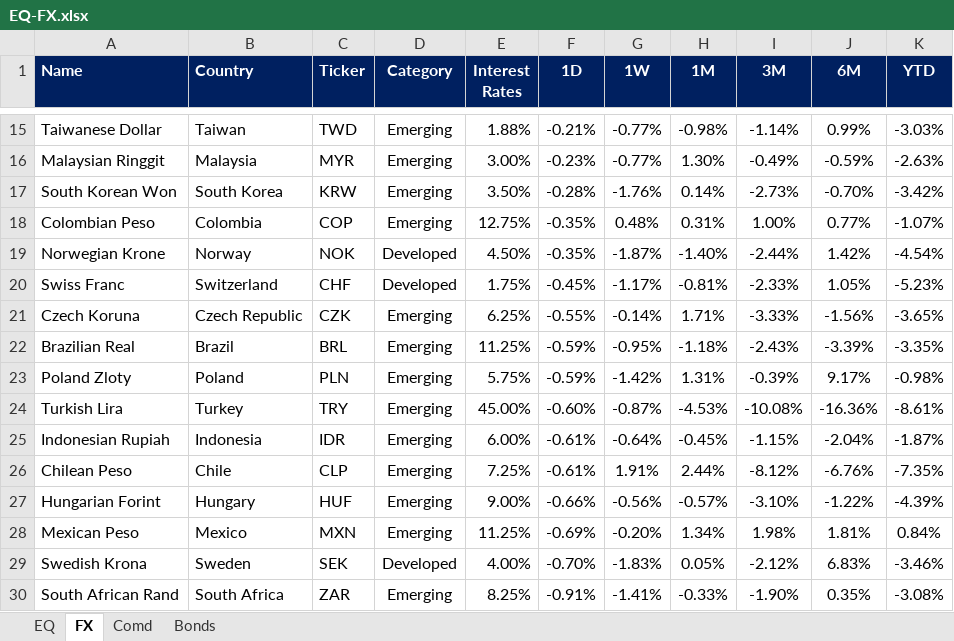
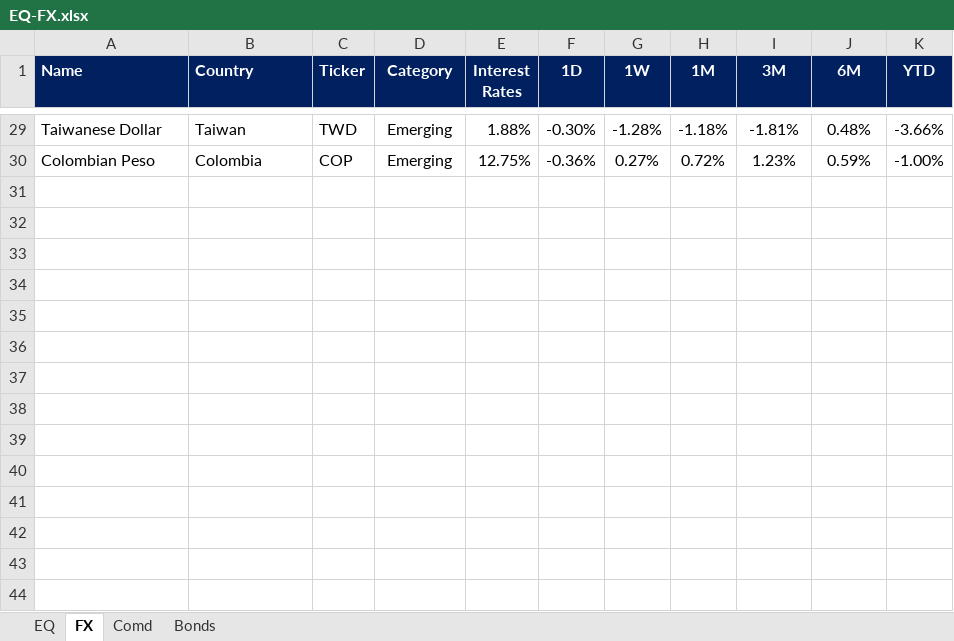
Before and after one commit to harshshivlani/fg-app, an Excel workbook: EQ-FX.xlsx, sheet FX, drawn as a sheet; only a part is shown, gaps mark what is left out; values as stored, in another font and other column widths than the file's, no borders; conditional formats not drawn; removed rows and columns are numbered as before the commit, all else as after; the diff covers the shown part only; the diff names each change by its address in the sheet, - before the commit and + after, or states it on an @@ line.

```diff
--- a/EQ-FX.xlsx (sheet FX)
+++ b/EQ-FX.xlsx (sheet FX)
-F29 (1D): -0.21%
+F29 (1D): -0.30%
-G29 (1W): -0.77%
+G29 (1W): -1.28%
-H29 (1M): -0.98%
+H29 (1M): -1.18%
-I29 (3M): -1.14%
+I29 (3M): -1.81%
-J29 (6M): 0.99%
+J29 (6M): 0.48%
-K29 (YTD): -3.03%
+K29 (YTD): -3.66%
-row 16: Malaysian Ringgit | Malaysia | MYR | Emerging | 3.00% | -0.23% | -0.77% | 1.30% | -0.49% | -0.59% | -2.63%
-row 17: South Korean Won | South Korea | KRW | Emerging | 3.50% | -0.28% | -1.76% | 0.14% | -2.73% | -0.70% | -3.42%
-F30 (1D): -0.35%
+F30 (1D): -0.36%
-G30 (1W): 0.48%
+G30 (1W): 0.27%
-H30 (1M): 0.31%
+H30 (1M): 0.72%
-I30 (3M): 1.00%
+I30 (3M): 1.23%
-J30 (6M): 0.77%
+J30 (6M): 0.59%
-K30 (YTD): -1.07%
+K30 (YTD): -1.00%
-row 19: Norwegian Krone | Norway | NOK | Developed | 4.50% | -0.35% | -1.87% | -1.40% | -2.44% | 1.42% | -4.54%
-row 20: Swiss Franc | Switzerland | CHF | Developed | 1.75% | -0.45% | -1.17% | -0.81% | -2.33% | 1.05% | -5.23%
-row 21: Czech Koruna | Czech Republic | CZK | Emerging | 6.25% | -0.55% | -0.14% | 1.71% | -3.33% | -1.56% | -3.65%
-row 22: Brazilian Real | Brazil | BRL | Emerging | 11.25% | -0.59% | -0.95% | -1.18% | -2.43% | -3.39% | -3.35%
-row 23: Poland Zloty | Poland | PLN | Emerging | 5.75% | -0.59% | -1.42% | 1.31% | -0.39% | 9.17% | -0.98%
-row 24: Turkish Lira | Turkey | TRY | Emerging | 45.00% | -0.60% | -0.87% | -4.53% | -10.08% | -16.36% | -8.61%
-row 25: Indonesian Rupiah | Indonesia | IDR | Emerging | 6.00% | -0.61% | -0.64% | -0.45% | -1.15% | -2.04% | -1.87%
-row 26: Chilean Peso | Chile | CLP | Emerging | 7.25% | -0.61% | 1.91% | 2.44% | -8.12% | -6.76% | -7.35%
-row 27: Hungarian Forint | Hungary | HUF | Emerging | 9.00% | -0.66% | -0.56% | -0.57% | -3.10% | -1.22% | -4.39%
-row 28: Mexican Peso | Mexico | MXN | Emerging | 11.25% | -0.69% | -0.20% | 1.34% | 1.98% | 1.81% | 0.84%
-row 29: Swedish Krona | Sweden | SEK | Developed | 4.00% | -0.70% | -1.83% | 0.05% | -2.12% | 6.83% | -3.46%
-row 30: South African Rand | South Africa | ZAR | Emerging | 8.25% | -0.91% | -1.41% | -0.33% | -1.90% | 0.35% | -3.08%
```
Also changed, not shown: 21 added rows, 7 removed rows and 35 edited cells elsewhere in this sheet, sheet EQ, sheet Comd, sheet Bonds, formulas that keep their value, GEQETF_N.xlsx, GFI_N.xlsx, 2 other files.
